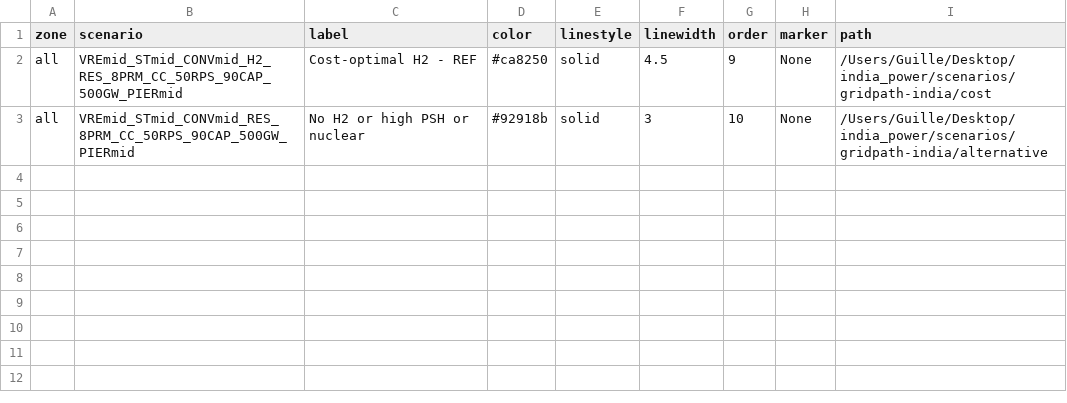
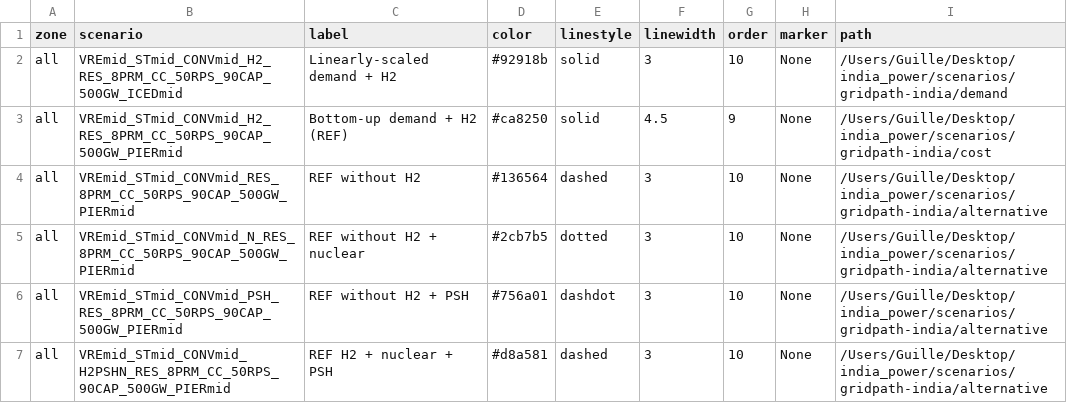
Before and after one commit to cetlab-ucsb/gridpath_india_viz, a CSV file: csvs/additional_7-scenario_labels.csv, drawn as a sheet.

```diff
--- a/csvs/additional_7-scenario_labels.csv
+++ b/csvs/additional_7-scenario_labels.csv
@@ -1,3 +1,7 @@
 zone,scenario,label,color,linestyle,linewidth,order,marker,path
-all,VREmid_STmid_CONVmid_H2_RES_8PRM_CC_50RPS_90CAP_500GW_PIERmid,Cost-optimal H2 - REF,#ca8250,solid,4.5,9,None,/Users/Guille/Desktop/india_power/scenarios/gridpath-india/cost
-all,VREmid_STmid_CONVmid_RES_8PRM_CC_50RPS_90CAP_500GW_PIERmid,No H2 or high PSH or nuclear,#92918b,solid,3,10,None,/Users/Guille/Desktop/india_power/scenarios/gridpath-india/alternative
+all,VREmid_STmid_CONVmid_H2_RES_8PRM_CC_50RPS_90CAP_500GW_ICEDmid,Linearly-scaled demand + H2,#92918b,solid,3,10,None,/Users/Guille/Desktop/india_power/scenarios/gridpath-india/demand
+all,VREmid_STmid_CONVmid_H2_RES_8PRM_CC_50RPS_90CAP_500GW_PIERmid,Bottom-up demand + H2 (REF),#ca8250,solid,4.5,9,None,/Users/Guille/Desktop/india_power/scenarios/gridpath-india/cost
+all,VREmid_STmid_CONVmid_RES_8PRM_CC_50RPS_90CAP_500GW_PIERmid,REF without H2,#136564,dashed,3,10,None,/Users/Guille/Desktop/india_power/scenarios/gridpath-india/alternative
+all,VREmid_STmid_CONVmid_N_RES_8PRM_CC_50RPS_90CAP_500GW_PIERmid,REF without H2 + nuclear,#2cb7b5,dotted,3,10,None,/Users/Guille/Desktop/india_power/scenarios/gridpath-india/alternative
+all,VREmid_STmid_CONVmid_PSH_RES_8PRM_CC_50RPS_90CAP_500GW_PIERmid,REF without H2 + PSH,#756a01,dashdot,3,10,None,/Users/Guille/Desktop/india_power/scenarios/gridpath-india/alternative
+all,VREmid_STmid_CONVmid_H2PSHN_RES_8PRM_CC_50RPS_90CAP_500GW_PIERmid,REF H2 + nuclear + PSH,#d8a581,dashed,3,10,None,/Users/Guille/Desktop/india_power/scenarios/gridpath-india/alternative
```
Also changed, not shown: 10 other files.
